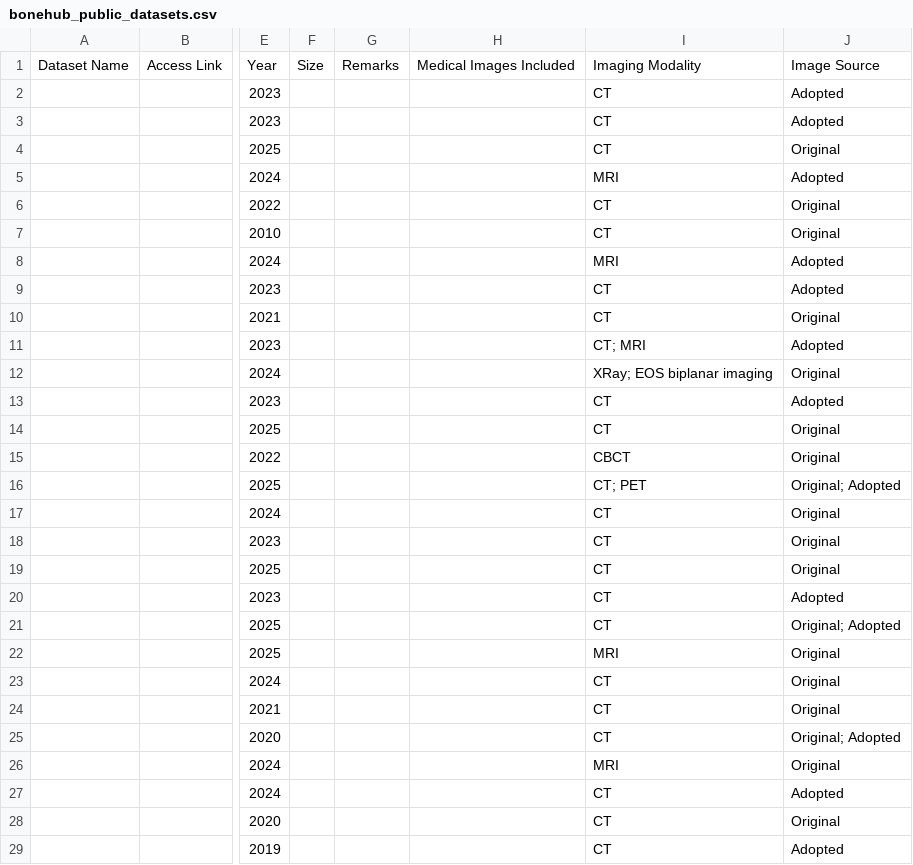
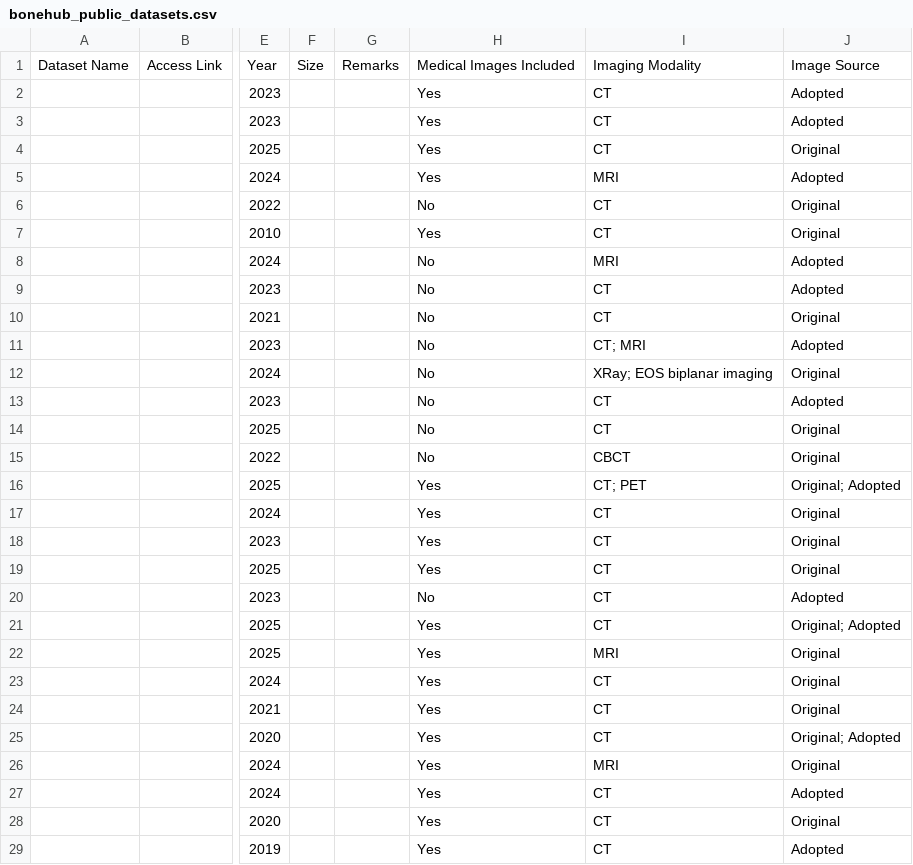
Before and after one commit to BoneHub/Public-Datasets, a CSV file: data/bonehub_public_datasets.csv, drawn as a sheet; only a part is shown, gaps mark what is left out; the diff covers the shown part only; the diff names each change by its address in the sheet, - before the commit and + after, or states it on an @@ line.

```diff
--- a/data/bonehub_public_datasets.csv
+++ b/data/bonehub_public_datasets.csv
-H2:H5: (empty)
+H2:H5: Yes
-H6: (empty)
+H6: No
-H7: (empty)
+H7: Yes
-H8:H15: (empty)
+H8:H15: No
-H16:H19: (empty)
+H16:H19: Yes
-H20: (empty)
+H20: No
-H21:H29: (empty)
+H21:H29: Yes
```
Also changed, not shown: 124 edited cells elsewhere in this file, 2 other files.
